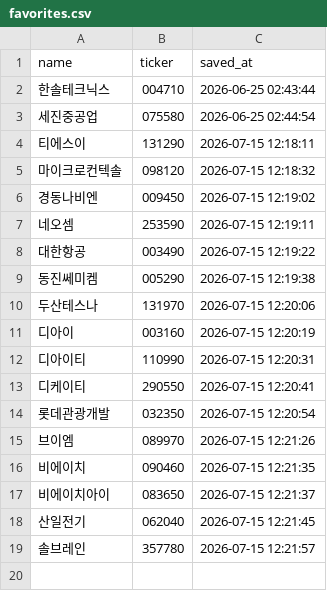
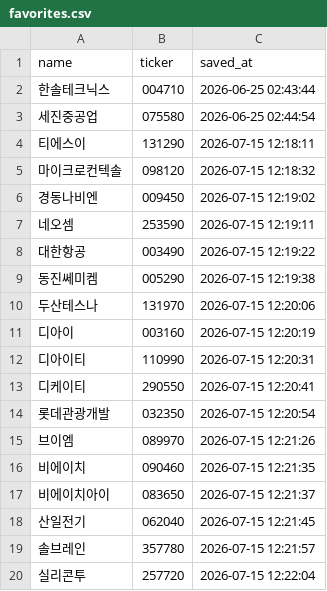
Before and after one commit to firestory119-hub/POR-Hunting, a CSV file: data/favorites.csv, drawn as a sheet; the diff names each change by its address in the sheet, - before the commit and + after, or states it on an @@ line.

Commit message:
Update favorites

```diff
--- a/data/favorites.csv
+++ b/data/favorites.csv
+row 20: 실리콘투 | 257720 | 2026-07-15 12:22:04
```
